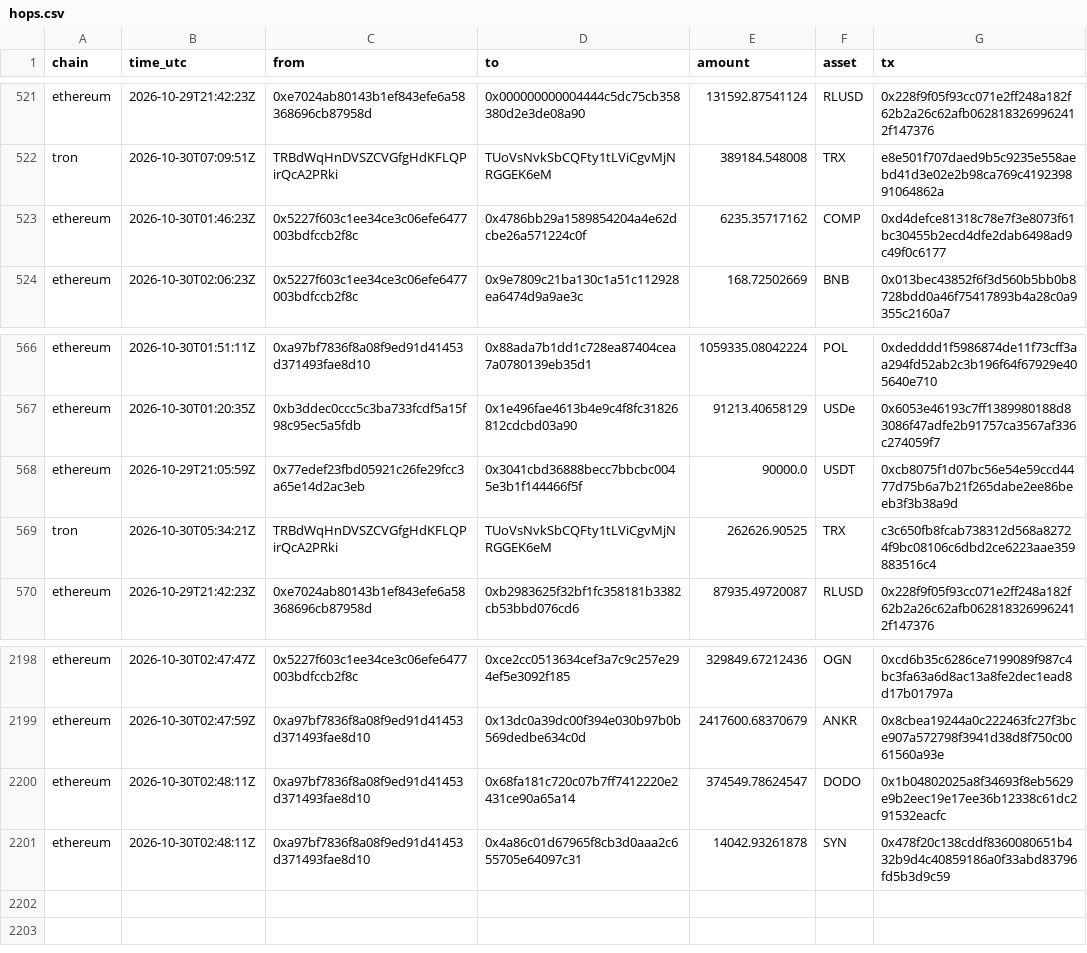
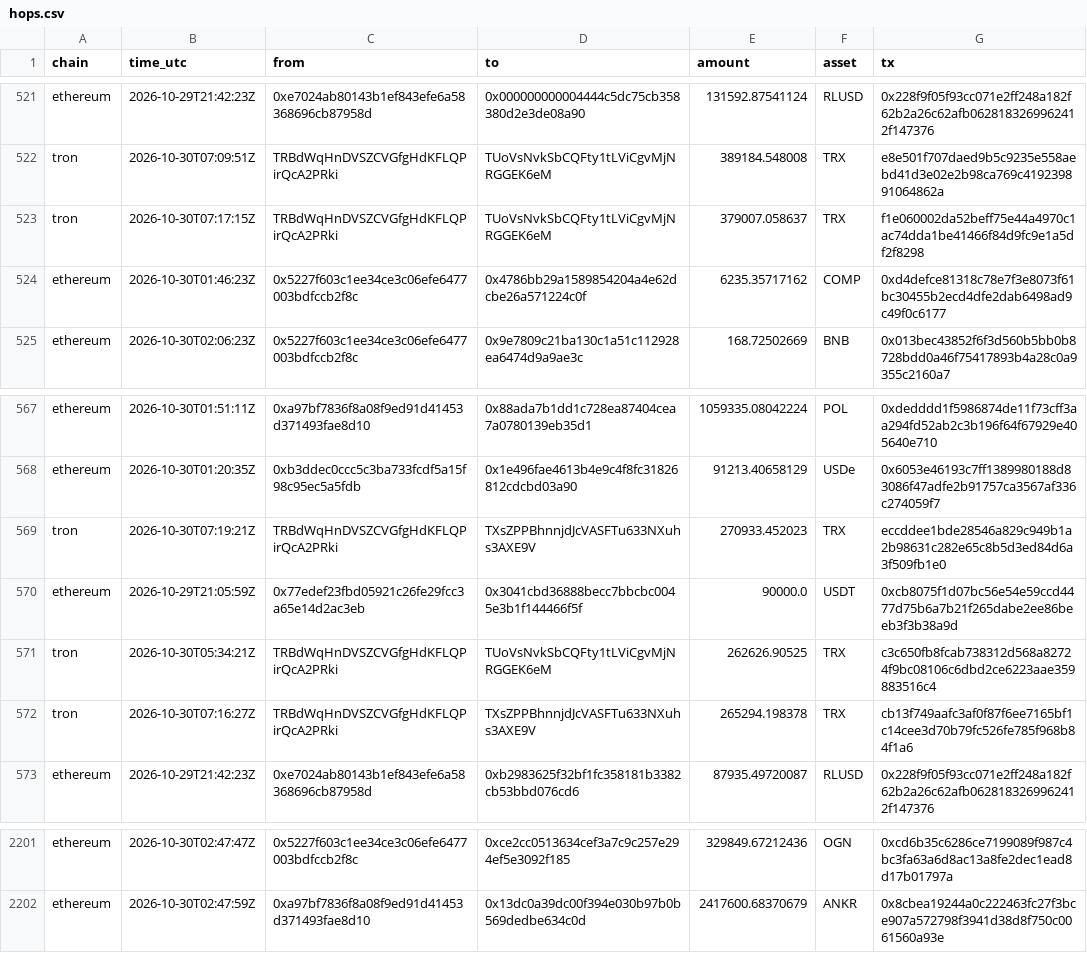
Before and after one commit to Philgr8/binance-drain-map, a CSV file: hops.csv, drawn as a sheet; only a part is shown, gaps mark what is left out.

```diff
--- a/hops.csv
+++ b/hops.csv
@@ -522,2 +522,3 @@ ethereum,2026-10-29T21:42:23Z,0xe7024ab80143b1ef843efe6a58368696cb87958d,0x00000
 tron,2026-10-30T07:09:51Z,TRBdWqHnDVSZCVGfgHdKFLQPirQcA2PRki,TUoVsNvkSbCQFty1tLViCgvMjNRGGEK6eM,389184.548008,TRX,e8e501f707daed9b5c9235e558aebd41d3e02e2b98ca769c419239891064862a
+tron,2026-10-30T07:17:15Z,TRBdWqHnDVSZCVGfgHdKFLQPirQcA2PRki,TUoVsNvkSbCQFty1tLViCgvMjNRGGEK6eM,379007.058637,TRX,f1e060002da52beff75e44a4970c1ac74dda1be41466f84d9fc9e1a5df2f8298
 ethereum,2026-10-30T01:46:23Z,0x5227f603c1ee34ce3c06efe6477003bdfccb2f8c,0x4786bb29a1589854204a4e62dcbe26a571224c0f,6235.35717162,COMP,0xd4defce81318c78e7f3e8073f61bc30455b2ecd4dfe2dab6498ad9c49f0c6177
@@ -567,4 +568,6 @@ ethereum,2026-10-30T01:51:11Z,0xa97bf7836f8a08f9ed91d41453d371493fae8d10,0x88ada
 ethereum,2026-10-30T01:20:35Z,0xb3ddec0ccc5c3ba733fcdf5a15f98c95ec5a5fdb,0x1e496fae4613b4e9c4f8fc31826812cdcbd03a90,91213.40658129,USDe,0x6053e46193c7ff1389980188d83086f47adfe2b91757ca3567af336c274059f7
+tron,2026-10-30T07:19:21Z,TRBdWqHnDVSZCVGfgHdKFLQPirQcA2PRki,TXsZPPBhnnjdJcVASFTu633NXuhs3AXE9V,270933.452023,TRX,eccddee1bde28546a829c949b1a2b98631c282e65c8b5d3ed84d6a3f509fb1e0
 ethereum,2026-10-29T21:05:59Z,0x77edef23fbd05921c26fe29fcc3a65e14d2ac3eb,0x3041cbd36888becc7bbcbc0045e3b1f144466f5f,90000.0,USDT,0xcb8075f1d07bc56e54e59ccd4477d75b6a7b21f265dabe2ee86beeb3f3b38a9d
 tron,2026-10-30T05:34:21Z,TRBdWqHnDVSZCVGfgHdKFLQPirQcA2PRki,TUoVsNvkSbCQFty1tLViCgvMjNRGGEK6eM,262626.90525,TRX,c3c650fb8fcab738312d568a82724f9bc08106c6dbd2ce6223aae359883516c4
+tron,2026-10-30T07:16:27Z,TRBdWqHnDVSZCVGfgHdKFLQPirQcA2PRki,TXsZPPBhnnjdJcVASFTu633NXuhs3AXE9V,265294.198378,TRX,cb13f749aafc3af0f87f6ee7165bf1c14cee3d70b79fc526fe785f968b84f1a6
 ethereum,2026-10-29T21:42:23Z,0xe7024ab80143b1ef843efe6a58368696cb87958d,0xb2983625f32bf1fc358181b3382cb53bbd076cd6,87935.49720087,RLUSD,0x228f9f05f93cc071e2ff248a182f62b2a26c62afb0628183269962412f147376
@@ -2199,3 +2202 @@ ethereum,2026-10-30T02:47:47Z,0x5227f603c1ee34ce3c06efe6477003bdfccb2f8c,0xce2cc
 ethereum,2026-10-30T02:47:59Z,0xa97bf7836f8a08f9ed91d41453d371493fae8d10,0x13dc0a39dc00f394e030b97b0b569dedbe634c0d,2417600.68370679,ANKR,0x8cbea19244a0c222463fc27f3bce907a572798f3941d38d8f750c0061560a93e
-ethereum,2026-10-30T02:48:11Z,0xa97bf7836f8a08f9ed91d41453d371493fae8d10,0x68fa181c720c07b7ff7412220e2431ce90a65a14,374549.78624547,DODO,0x1b04802025a8f34693f8eb5629e9b2eec19e17ee36b12338c61dc291532eacfc
-ethereum,2026-10-30T02:48:11Z,0xa97bf7836f8a08f9ed91d41453d371493fae8d10,0x4a86c01d67965f8cb3d0aaa2c655705e64097c31,14042.93261878,SYN,0x478f20c138cddf8360080651b432b9d4c40859186a0f33abd83796fd5b3d9c59
```
Also changed, not shown: 2 other files.
